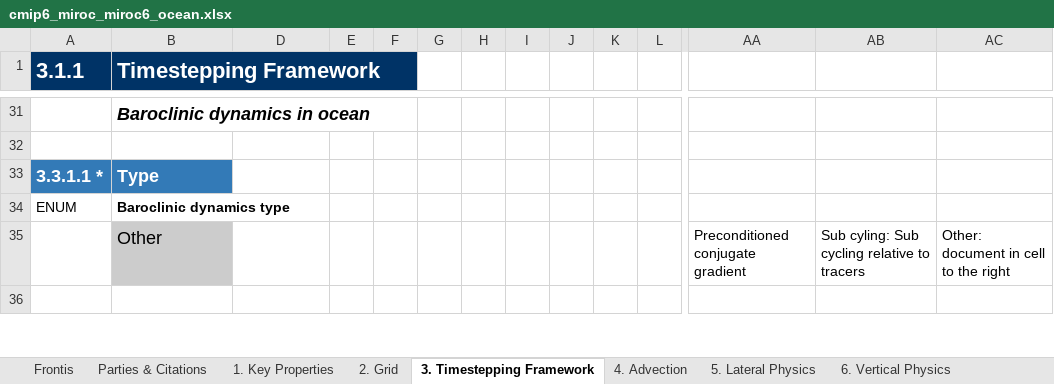
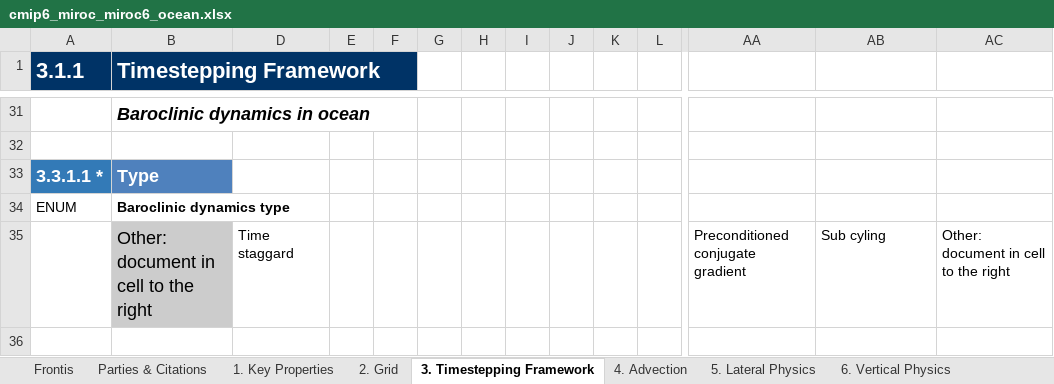
Before and after one commit to ES-DOC-INSTITUTIONAL/miroc, an Excel workbook: cmip6/models/miroc6/cmip6_miroc_miroc6_ocean.xlsx, sheet 3. Timestepping Framework, drawn as a sheet; only a part is shown, gaps mark what is left out; values as stored, in another font and other column widths than the file's, no borders; removed rows and columns are numbered as before the commit, all else as after; rows hold the shown columns only; the diff covers the shown part only; the diff names each change by its address in the sheet, - before the commit and + after, or states it on an @@ line.

```diff
--- a/cmip6/models/miroc6/cmip6_miroc_miroc6_ocean.xlsx (sheet 3. Timestepping Framework)
+++ b/cmip6/models/miroc6/cmip6_miroc_miroc6_ocean.xlsx (sheet 3. Timestepping Framework)
-B33 fill: #337AB7
+B33 fill: #4F81BD
-row 35:  | Other |  |  |  |  |  |  |  |  |  | Preconditioned conjugate gradient | Sub cyling: Sub cycling relative to tracers | Other: document in cell to the right
+row 35:  | Other: document in cell to the right | Time staggard |  |  |  |  |  |  |  |  | Preconditioned conjugate gradient | Sub cyling | Other: document in cell to the right
```
Also changed, not shown: 4 added rows, 3 removed rows, 2 edited cells and cell formats elsewhere in this sheet, sheet 5. Lateral Physics, sheet 1. Key Properties, sheet 8. Boundary Forcing, sheet 2. Grid, sheet 6. Vertical Physics, sheet 4. Advection, 1 more sheet, cmip6/models/miroc6/cmip6_miroc_miroc6_aerosol.xlsx, cmip6/models/miroc6/cmip6_miroc_miroc6_seaice.xlsx.
